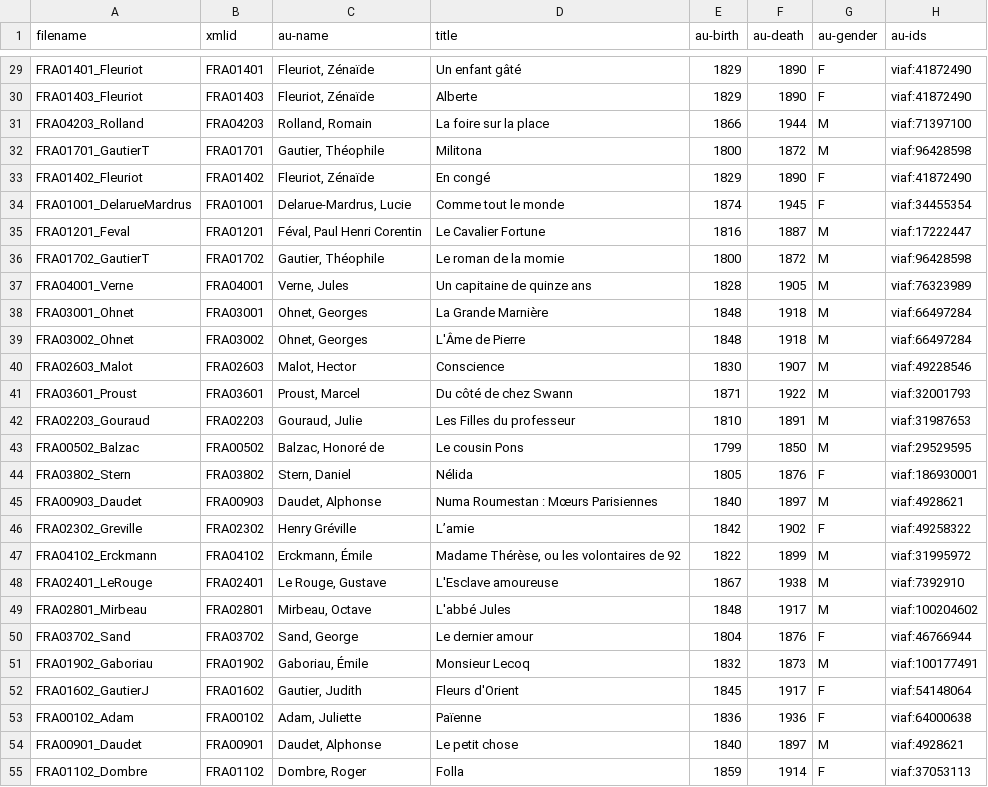
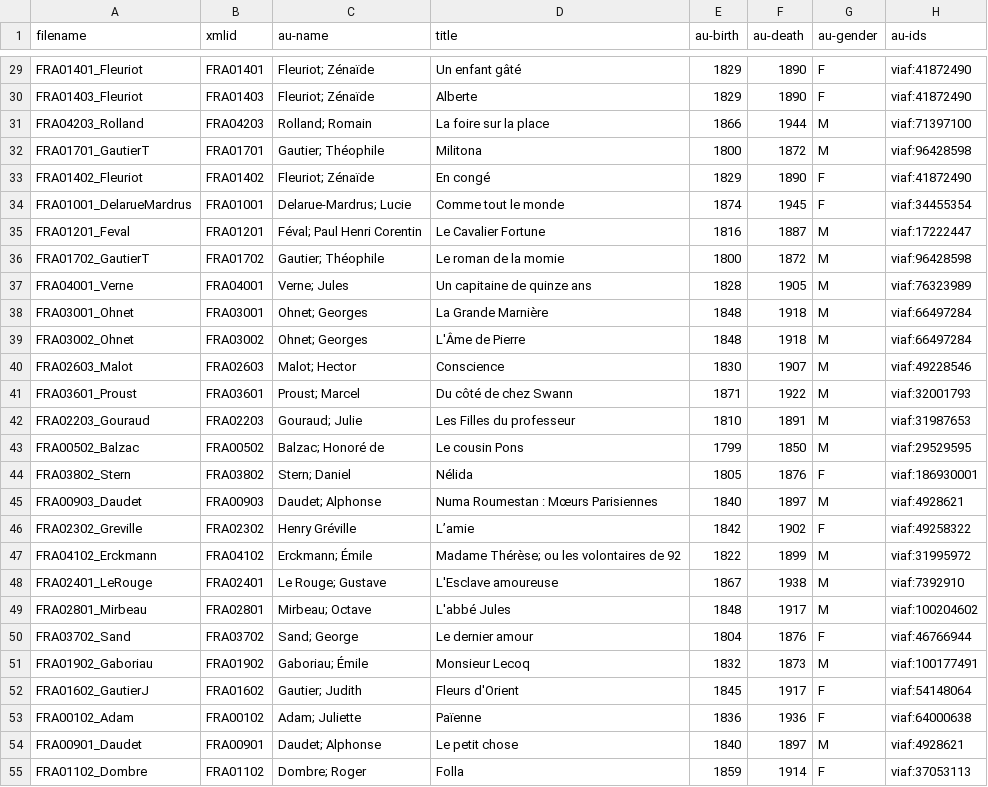
Before and after one commit to COST-ELTeC/ELTeC-fra, a CSV file: metadata/ELTeC-fra_metadata.csv, drawn as a sheet; only a part is shown, gaps mark what is left out; the diff covers the shown part only; the diff names each change by its address in the sheet, - before the commit and + after, or states it on an @@ line.

```diff
--- a/metadata/ELTeC-fra_metadata.csv
+++ b/metadata/ELTeC-fra_metadata.csv
-C29:C30 (au-name): Fleuriot, Zénaïde
+C29:C30 (au-name): Fleuriot; Zénaïde
-C31 (au-name): Rolland, Romain
+C31 (au-name): Rolland; Romain
-C32 (au-name): Gautier, Théophile
+C32 (au-name): Gautier; Théophile
-C33 (au-name): Fleuriot, Zénaïde
+C33 (au-name): Fleuriot; Zénaïde
-C34 (au-name): Delarue-Mardrus, Lucie
+C34 (au-name): Delarue-Mardrus; Lucie
-C35 (au-name): Féval, Paul Henri Corentin
+C35 (au-name): Féval; Paul Henri Corentin
-C36 (au-name): Gautier, Théophile
+C36 (au-name): Gautier; Théophile
-C37 (au-name): Verne, Jules
+C37 (au-name): Verne; Jules
-C38:C39 (au-name): Ohnet, Georges
+C38:C39 (au-name): Ohnet; Georges
-C40 (au-name): Malot, Hector
+C40 (au-name): Malot; Hector
-C41 (au-name): Proust, Marcel
+C41 (au-name): Proust; Marcel
-C42 (au-name): Gouraud, Julie
+C42 (au-name): Gouraud; Julie
-C43 (au-name): Balzac, Honoré de
+C43 (au-name): Balzac; Honoré de
-C44 (au-name): Stern, Daniel
+C44 (au-name): Stern; Daniel
-C45 (au-name): Daudet, Alphonse
+C45 (au-name): Daudet; Alphonse
-C47 (au-name): Erckmann, Émile
+C47 (au-name): Erckmann; Émile
-D47 (title): Madame Thérèse, ou les volontaires de 92
+D47 (title): Madame Thérèse; ou les volontaires de 92
-C48 (au-name): Le Rouge, Gustave
+C48 (au-name): Le Rouge; Gustave
-C49 (au-name): Mirbeau, Octave
+C49 (au-name): Mirbeau; Octave
-C50 (au-name): Sand, George
+C50 (au-name): Sand; George
-C51 (au-name): Gaboriau, Émile
+C51 (au-name): Gaboriau; Émile
-C52 (au-name): Gautier, Judith
+C52 (au-name): Gautier; Judith
-C53 (au-name): Adam, Juliette
+C53 (au-name): Adam; Juliette
-C54 (au-name): Daudet, Alphonse
+C54 (au-name): Daudet; Alphonse
-C55 (au-name): Dombre, Roger
+C55 (au-name): Dombre; Roger
```
Also changed, not shown: 53 edited cells elsewhere in this file.
